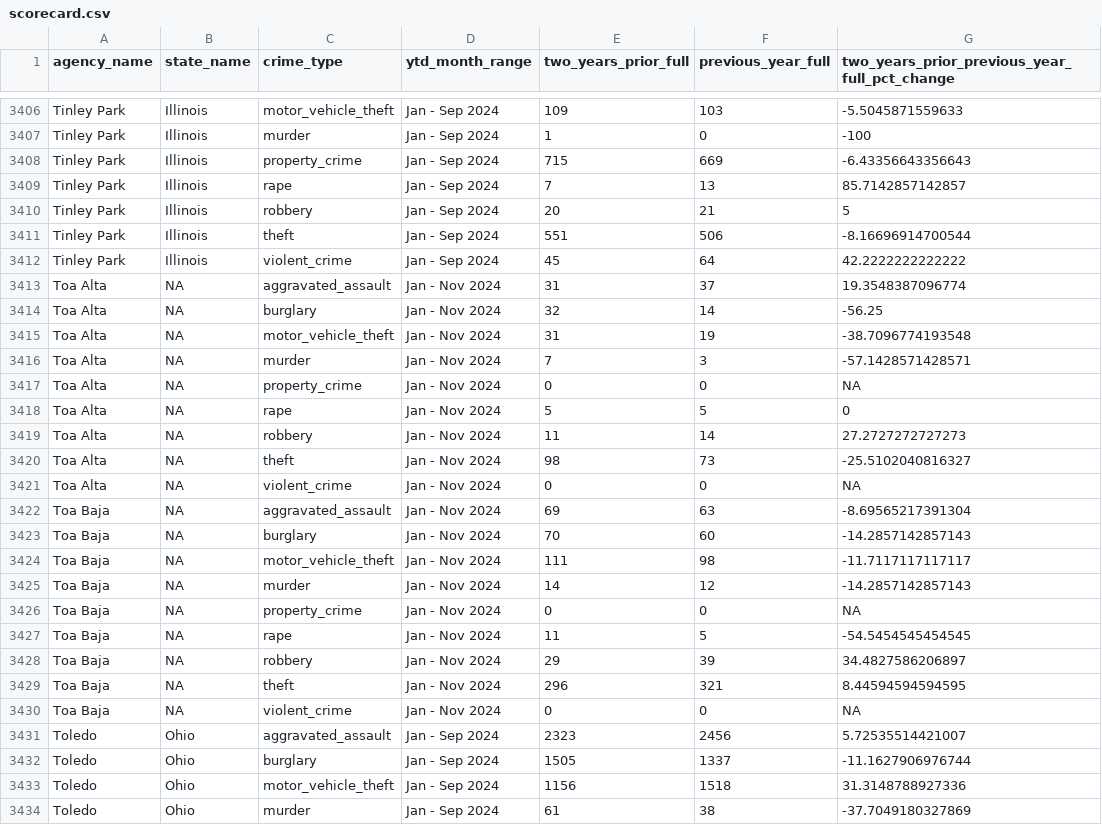
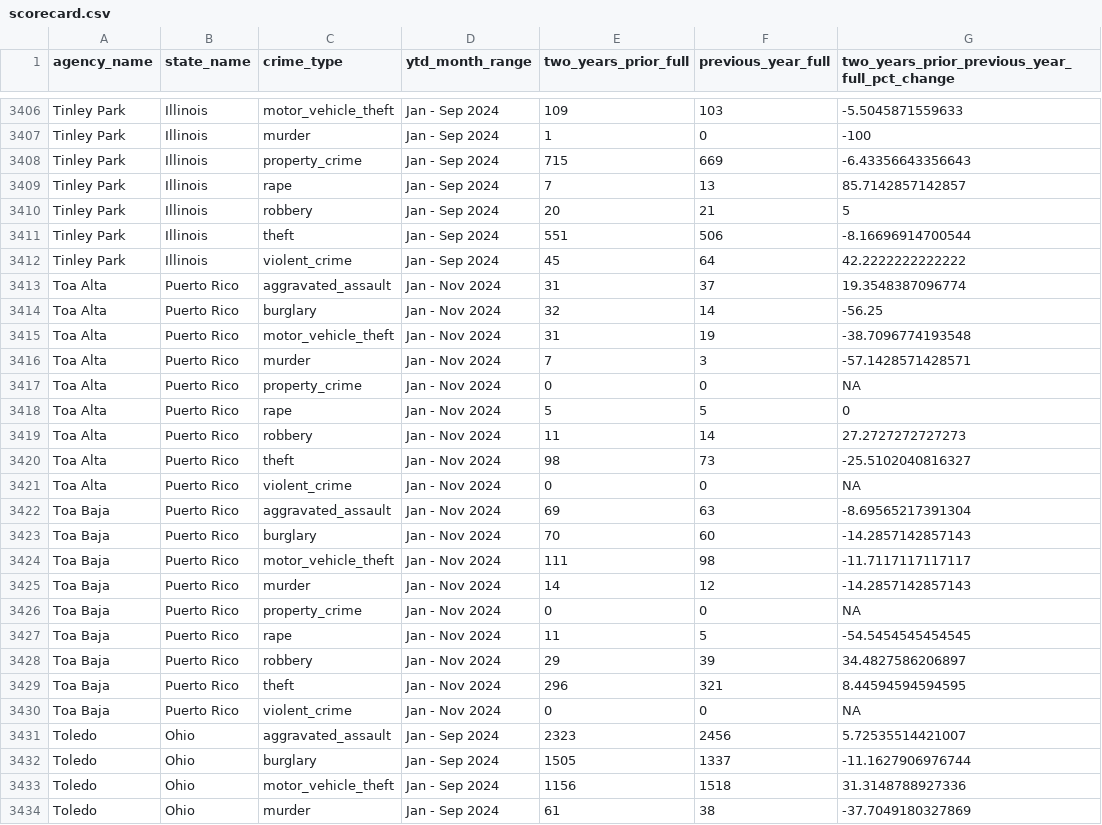
Before and after one commit to AH-Datalytics/rtci, a CSV file: docs/app_data/scorecard.csv, drawn as a sheet; only a part is shown, gaps mark what is left out; the diff covers the shown part only; the diff names each change by its address in the sheet, - before the commit and + after, or states it on an @@ line.

Commit message:
added PR state name

```diff
--- a/docs/app_data/scorecard.csv
+++ b/docs/app_data/scorecard.csv
-B3413:B3430 (state_name): NA
+B3413:B3430 (state_name): Puerto Rico
```
Also changed, not shown: 81 edited cells elsewhere in this file, 1 other file.
